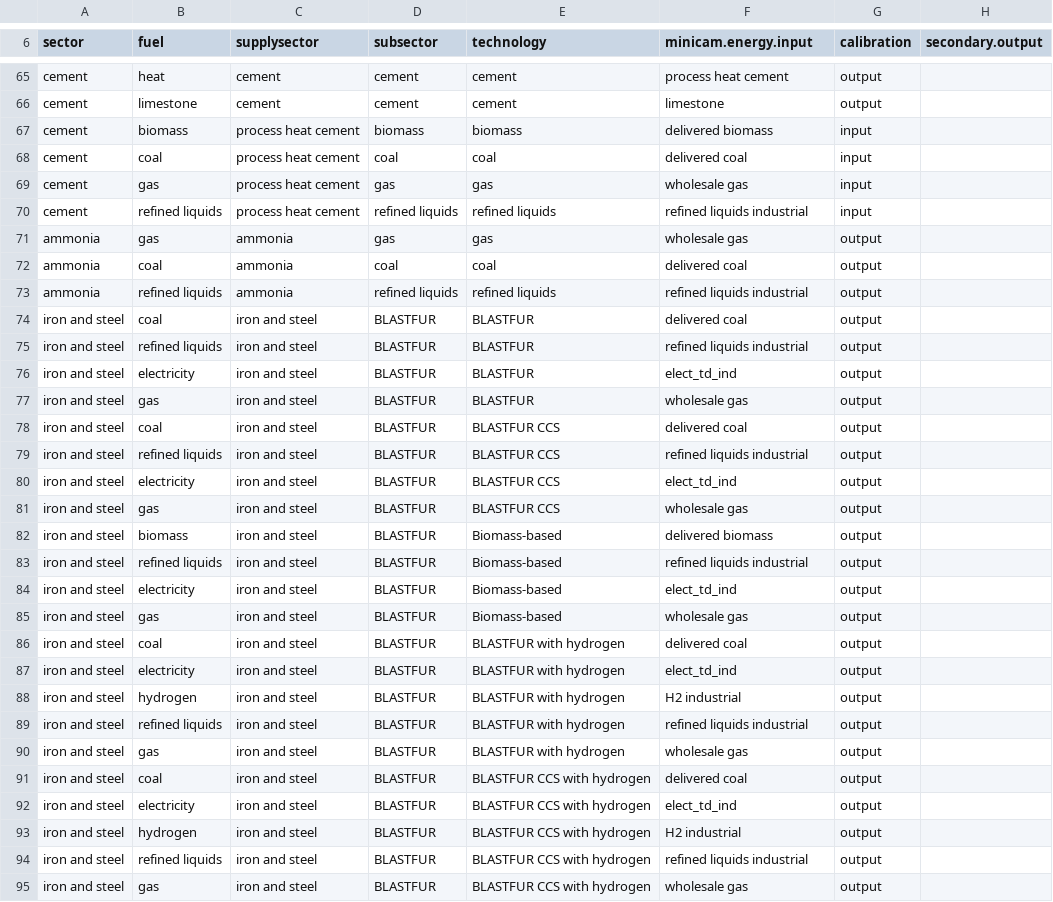
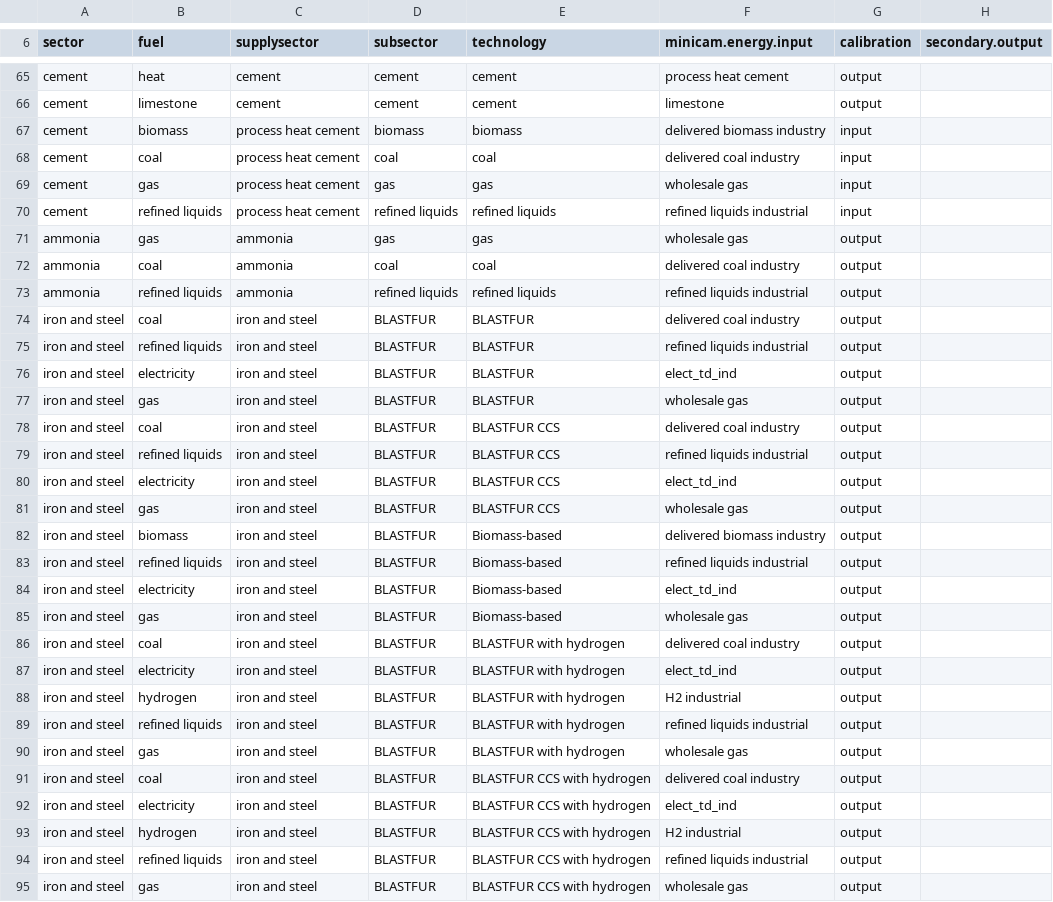
Before and after one commit to bc3LC-GCAMEurope/gcam-core, a CSV file: input/gcamdata/inst/extdata/energy/calibrated_techs.csv, drawn as a sheet; only a part is shown, gaps mark what is left out; the diff covers the shown part only.

Commit message:
delivered coal industry and delivered biomass industry

```diff
--- a/input/gcamdata/inst/extdata/energy/calibrated_techs.csv
+++ b/input/gcamdata/inst/extdata/energy/calibrated_techs.csv
@@ -66,4 +66,4 @@ cement,heat,cement,cement,cement,process heat cement,output,
 cement,limestone,cement,cement,cement,limestone,output,
-cement,biomass,process heat cement,biomass,biomass,delivered biomass,input,
-cement,coal,process heat cement,coal,coal,delivered coal,input,
+cement,biomass,process heat cement,biomass,biomass,delivered biomass industry,input,
+cement,coal,process heat cement,coal,coal,delivered coal industry,input,
 cement,gas,process heat cement,gas,gas,wholesale gas,input,
@@ -71,5 +71,5 @@ cement,refined liquids,process heat cement,refined liquids,refined liquids,refin
 ammonia,gas,ammonia,gas,gas,wholesale gas,output,
-ammonia,coal,ammonia,coal,coal,delivered coal,output,
+ammonia,coal,ammonia,coal,coal,delivered coal industry,output,
 ammonia,refined liquids,ammonia,refined liquids,refined liquids,refined liquids industrial,output,
-iron and steel,coal,iron and steel,BLASTFUR,BLASTFUR,delivered coal,output,
+iron and steel,coal,iron and steel,BLASTFUR,BLASTFUR,delivered coal industry,output,
 iron and steel,refined liquids,iron and steel,BLASTFUR,BLASTFUR,refined liquids industrial,output,
@@ -77,3 +77,3 @@ iron and steel,electricity,iron and steel,BLASTFUR,BLASTFUR,elect_td_ind,output,
 iron and steel,gas,iron and steel,BLASTFUR,BLASTFUR,wholesale gas,output,
-iron and steel,coal,iron and steel,BLASTFUR,BLASTFUR CCS,delivered coal,output,
+iron and steel,coal,iron and steel,BLASTFUR,BLASTFUR CCS,delivered coal industry,output,
 iron and steel,refined liquids,iron and steel,BLASTFUR,BLASTFUR CCS,refined liquids industrial,output,
@@ -81,3 +81,3 @@ iron and steel,electricity,iron and steel,BLASTFUR,BLASTFUR CCS,elect_td_ind,out
 iron and steel,gas,iron and steel,BLASTFUR,BLASTFUR CCS,wholesale gas,output,
-iron and steel,biomass,iron and steel,BLASTFUR,Biomass-based,delivered biomass,output,
+iron and steel,biomass,iron and steel,BLASTFUR,Biomass-based,delivered biomass industry,output,
 iron and steel,refined liquids,iron and steel,BLASTFUR,Biomass-based,refined liquids industrial,output,
@@ -85,3 +85,3 @@ iron and steel,electricity,iron and steel,BLASTFUR,Biomass-based,elect_td_ind,ou
 iron and steel,gas,iron and steel,BLASTFUR,Biomass-based,wholesale gas,output,
-iron and steel,coal,iron and steel,BLASTFUR,BLASTFUR with hydrogen,delivered coal,output,
+iron and steel,coal,iron and steel,BLASTFUR,BLASTFUR with hydrogen,delivered coal industry,output,
 iron and steel,electricity,iron and steel,BLASTFUR,BLASTFUR with hydrogen,elect_td_ind,output,
@@ -90,3 +90,3 @@ iron and steel,refined liquids,iron and steel,BLASTFUR,BLASTFUR with hydrogen,re
 iron and steel,gas,iron and steel,BLASTFUR,BLASTFUR with hydrogen,wholesale gas,output,
-iron and steel,coal,iron and steel,BLASTFUR,BLASTFUR CCS with hydrogen,delivered coal,output,
+iron and steel,coal,iron and steel,BLASTFUR,BLASTFUR CCS with hydrogen,delivered coal industry,output,
 iron and steel,electricity,iron and steel,BLASTFUR,BLASTFUR CCS with hydrogen,elect_td_ind,output,
```
Also changed, not shown: 25 edited cells elsewhere in this file.
